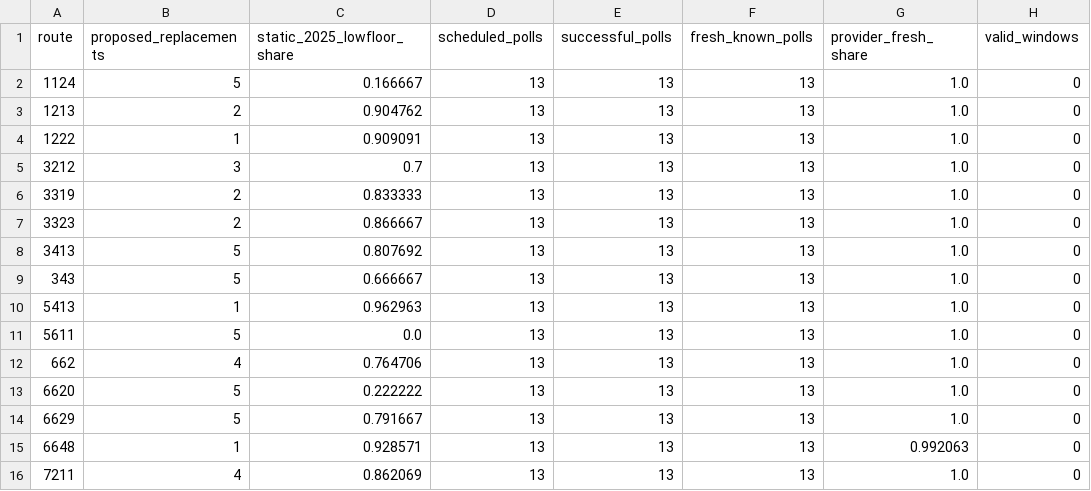
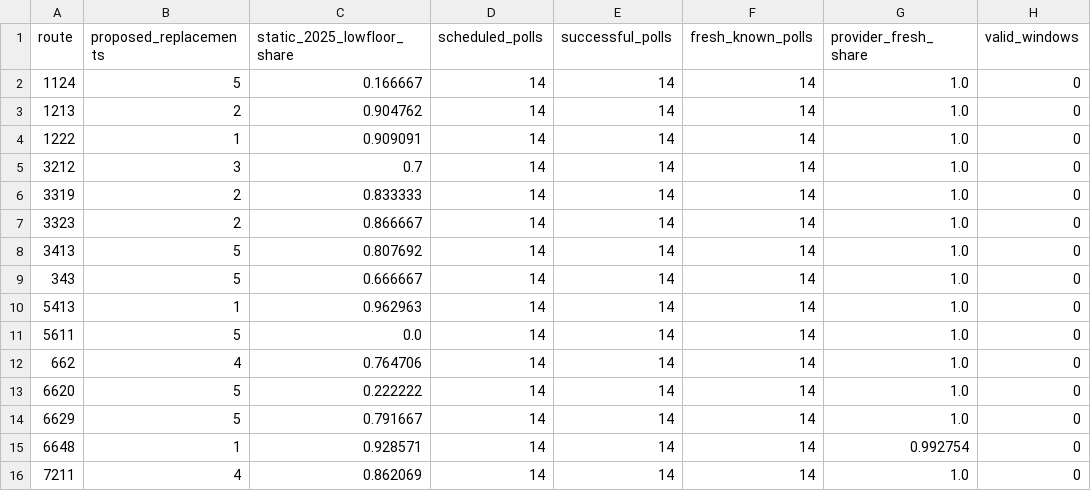
Before and after one commit to dark-ran/transport-lowfloor-2026, a CSV file: observations/policy_observed_evidence.csv, drawn as a sheet; only a part is shown; the diff names each change by its address in the sheet, - before the commit and + after, or states it on an @@ line.

```diff
--- a/observations/policy_observed_evidence.csv
+++ b/observations/policy_observed_evidence.csv
-D2:D16 (scheduled_polls): 13
+D2:D16 (scheduled_polls): 14
-E2:E16 (successful_polls): 13
+E2:E16 (successful_polls): 14
-F2:F16 (fresh_known_polls): 13
+F2:F16 (fresh_known_polls): 14
-G15 (provider_fresh_share): 0.992063
+G15 (provider_fresh_share): 0.992754
```
Also changed, not shown: observations/vehicle_timeseries.csv, observations/vehicle_window_summary.csv, 4 other files.
